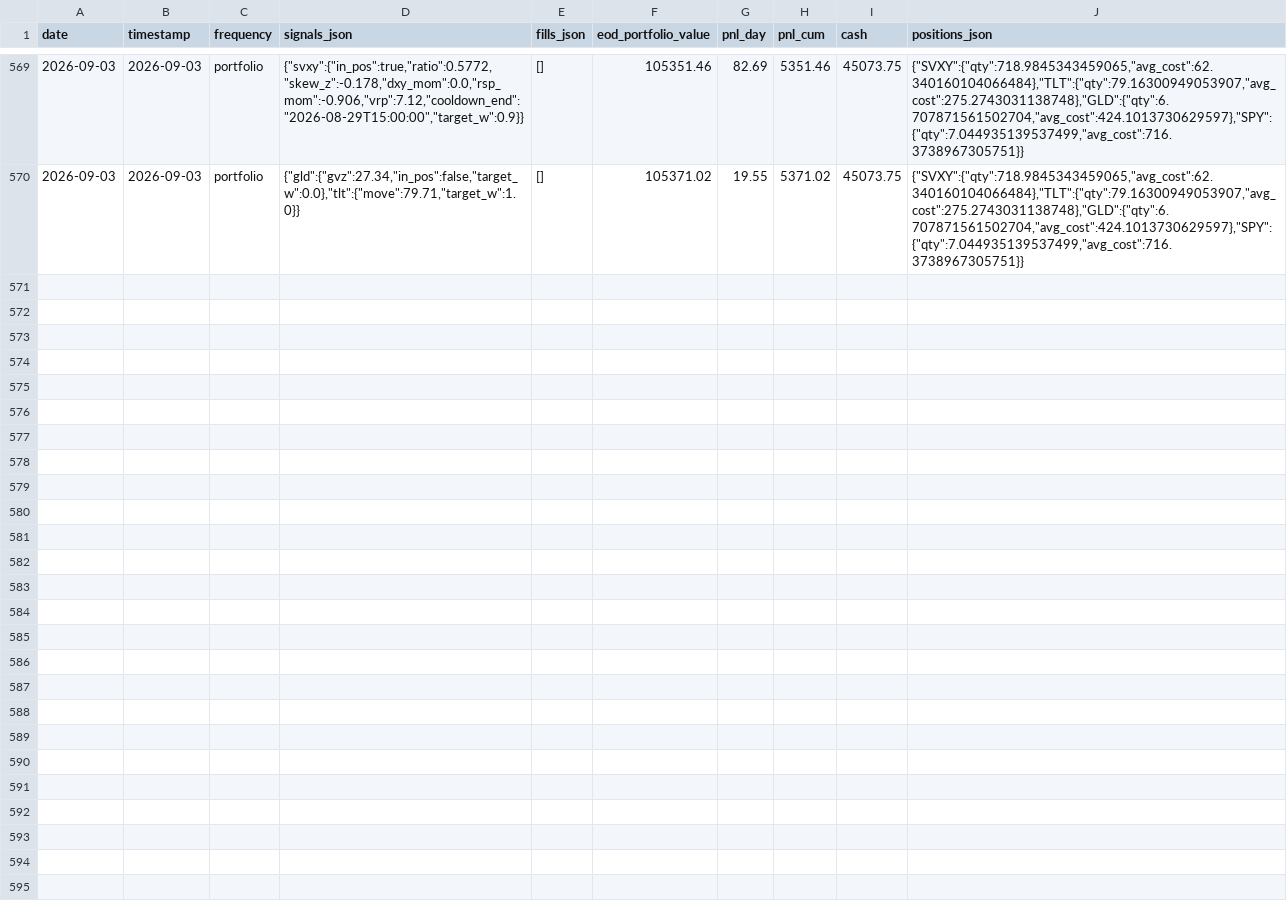
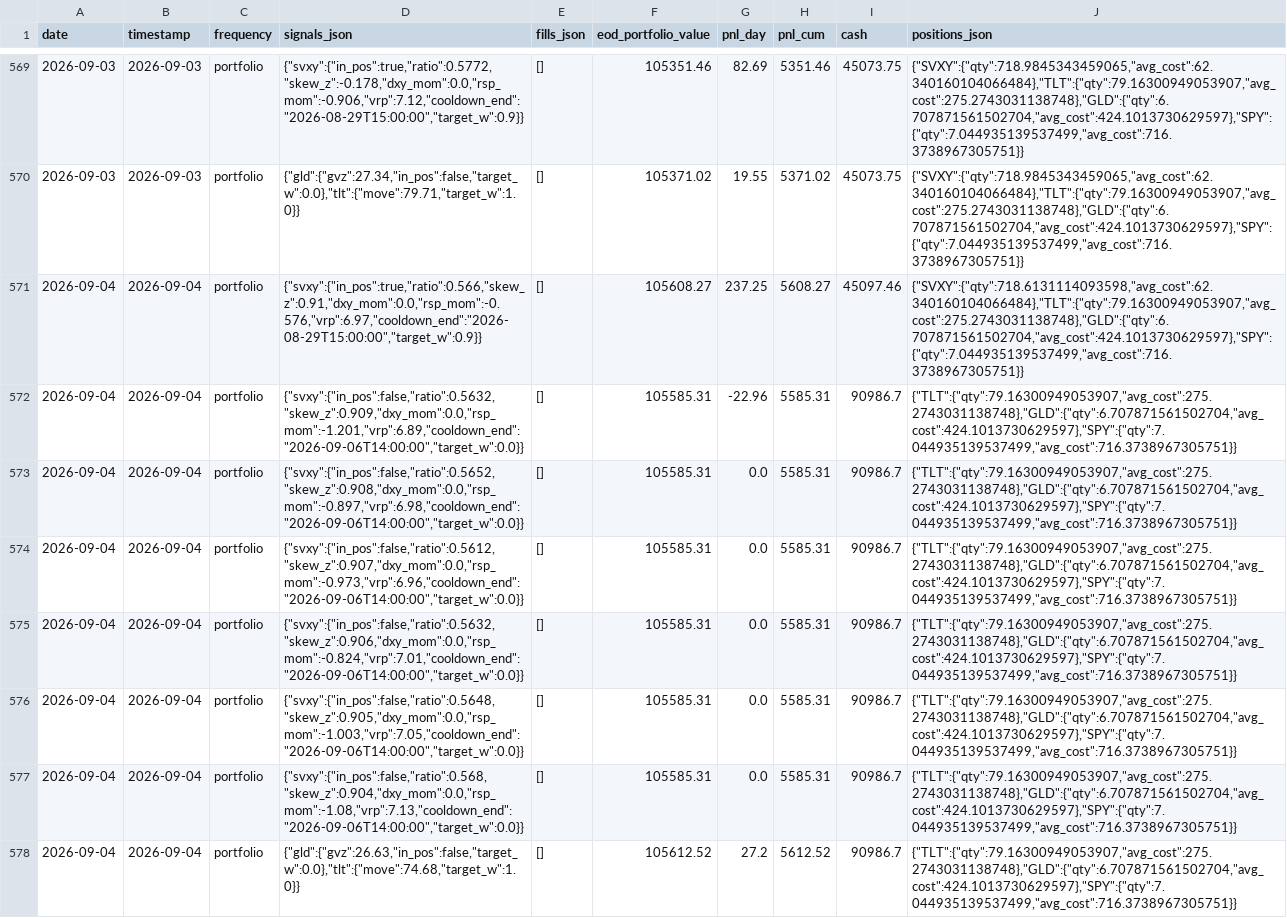
Before and after one commit to romandrianov-pixel/paper-trading-track-record, a CSV file: daily/four_way/portfolio_daily.csv, drawn as a sheet; only a part is shown, gaps mark what is left out.

Commit message:
Daily state 2026-09-04

```diff
--- a/daily/four_way/portfolio_daily.csv
+++ b/daily/four_way/portfolio_daily.csv
@@ -570 +570,9 @@ date,timestamp,frequency,signals_json,fills_json,eod_portfolio_value,pnl_day,pnl
 2026-09-03,2026-09-03,portfolio,"{""gld"":{""gvz"":27.34,""in_pos"":false,""target_w"":0.0},""tlt"":{""move"":79.71,""target_w"":1.0}}",[],105371.02,19.55,5371.02,45073.75,"{""SVXY"":{""qty"":718.9845343459065,""avg_cost"":62.340160104066484},""TLT"":{""qty"":79.16300949053907,""avg_cost"":275.2743031138748},""GLD"":{""qty"":6.707871561502704,""avg_cost"":424.1013730629597},""SPY"":{""qty"":7.044935139537499,""avg_cost"":716.3738967305751}}"
+2026-09-04,2026-09-04,portfolio,"{""svxy"":{""in_pos"":true,""ratio"":0.566,""skew_z"":0.91,""dxy_mom"":0.0,""rsp_mom"":-0.576,""vrp"":6.97,""cooldown_end"":""2026-08-29T15:00:00"",""target_w"":0.9}}",[],105608.27,237.25,5608.27,45097.46,"{""SVXY"":{""qty"":718.6131114093598,""avg_cost"":62.340160104066484},""TLT"":{""qty"":79.16300949053907,""avg_cost"":275.2743031138748},""GLD"":{""qty"":6.707871561502704,""avg_cost"":424.1013730629597},""SPY"":{""qty"":7.044935139537499,""avg_cost"":716.3738967305751}}"
+2026-09-04,2026-09-04,portfolio,"{""svxy"":{""in_pos"":false,""ratio"":0.5632,""skew_z"":0.909,""dxy_mom"":0.0,""rsp_mom"":-1.201,""vrp"":6.89,""cooldown_end"":""2026-09-06T14:00:00"",""target_w"":0.0}}",[],105585.31,-22.96,5585.31,90986.7,"{""TLT"":{""qty"":79.16300949053907,""avg_cost"":275.2743031138748},""GLD"":{""qty"":6.707871561502704,""avg_cost"":424.1013730629597},""SPY"":{""qty"":7.044935139537499,""avg_cost"":716.3738967305751}}"
+2026-09-04,2026-09-04,portfolio,"{""svxy"":{""in_pos"":false,""ratio"":0.5652,""skew_z"":0.908,""dxy_mom"":0.0,""rsp_mom"":-0.897,""vrp"":6.98,""cooldown_end"":""2026-09-06T14:00:00"",""target_w"":0.0}}",[],105585.31,0.0,5585.31,90986.7,"{""TLT"":{""qty"":79.16300949053907,""avg_cost"":275.2743031138748},""GLD"":{""qty"":6.707871561502704,""avg_cost"":424.1013730629597},""SPY"":{""qty"":7.044935139537499,""avg_cost"":716.3738967305751}}"
+2026-09-04,2026-09-04,portfolio,"{""svxy"":{""in_pos"":false,""ratio"":0.5612,""skew_z"":0.907,""dxy_mom"":0.0,""rsp_mom"":-0.973,""vrp"":6.96,""cooldown_end"":""2026-09-06T14:00:00"",""target_w"":0.0}}",[],105585.31,0.0,5585.31,90986.7,"{""TLT"":{""qty"":79.16300949053907,""avg_cost"":275.2743031138748},""GLD"":{""qty"":6.707871561502704,""avg_cost"":424.1013730629597},""SPY"":{""qty"":7.044935139537499,""avg_cost"":716.3738967305751}}"
+2026-09-04,2026-09-04,portfolio,"{""svxy"":{""in_pos"":false,""ratio"":0.5632,""skew_z"":0.906,""dxy_mom"":0.0,""rsp_mom"":-0.824,""vrp"":7.01,""cooldown_end"":""2026-09-06T14:00:00"",""target_w"":0.0}}",[],105585.31,0.0,5585.31,90986.7,"{""TLT"":{""qty"":79.16300949053907,""avg_cost"":275.2743031138748},""GLD"":{""qty"":6.707871561502704,""avg_cost"":424.1013730629597},""SPY"":{""qty"":7.044935139537499,""avg_cost"":716.3738967305751}}"
+2026-09-04,2026-09-04,portfolio,"{""svxy"":{""in_pos"":false,""ratio"":0.5648,""skew_z"":0.905,""dxy_mom"":0.0,""rsp_mom"":-1.003,""vrp"":7.05,""cooldown_end"":""2026-09-06T14:00:00"",""target_w"":0.0}}",[],105585.31,0.0,5585.31,90986.7,"{""TLT"":{""qty"":79.16300949053907,""avg_cost"":275.2743031138748},""GLD"":{""qty"":6.707871561502704,""avg_cost"":424.1013730629597},""SPY"":{""qty"":7.044935139537499,""avg_cost"":716.3738967305751}}"
+2026-09-04,2026-09-04,portfolio,"{""svxy"":{""in_pos"":false,""ratio"":0.568,""skew_z"":0.904,""dxy_mom"":0.0,""rsp_mom"":-1.08,""vrp"":7.13,""cooldown_end"":""2026-09-06T14:00:00"",""target_w"":0.0}}",[],105585.31,0.0,5585.31,90986.7,"{""TLT"":{""qty"":79.16300949053907,""avg_cost"":275.2743031138748},""GLD"":{""qty"":6.707871561502704,""avg_cost"":424.1013730629597},""SPY"":{""qty"":7.044935139537499,""avg_cost"":716.3738967305751}}"
+2026-09-04,2026-09-04,portfolio,"{""gld"":{""gvz"":26.63,""in_pos"":false,""target_w"":0.0},""tlt"":{""move"":74.68,""target_w"":1.0}}",[],105612.52,27.2,5612.52,90986.7,"{""TLT"":{""qty"":79.16300949053907,""avg_cost"":275.2743031138748},""GLD"":{""qty"":6.707871561502704,""avg_cost"":424.1013730629597},""SPY"":{""qty"":7.044935139537499,""avg_cost"":716.3738967305751}}"
```
Also changed, not shown: daily/donchian_crypto.csv, daily/four_way/svxy_hourly.csv, 42 other files.
